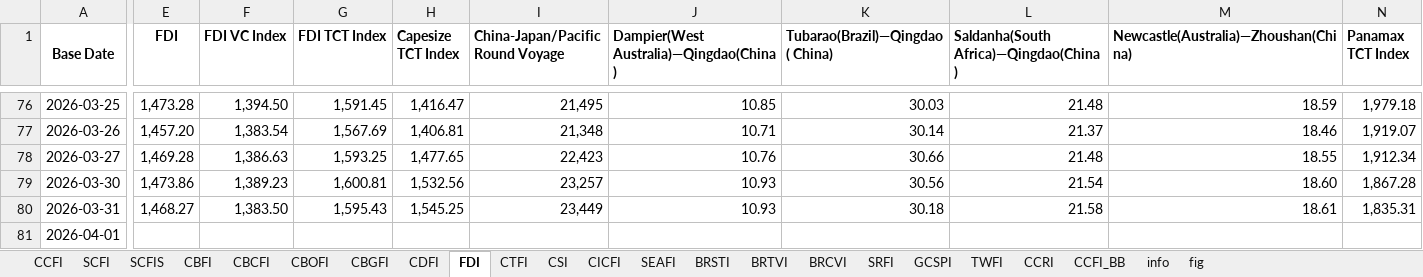
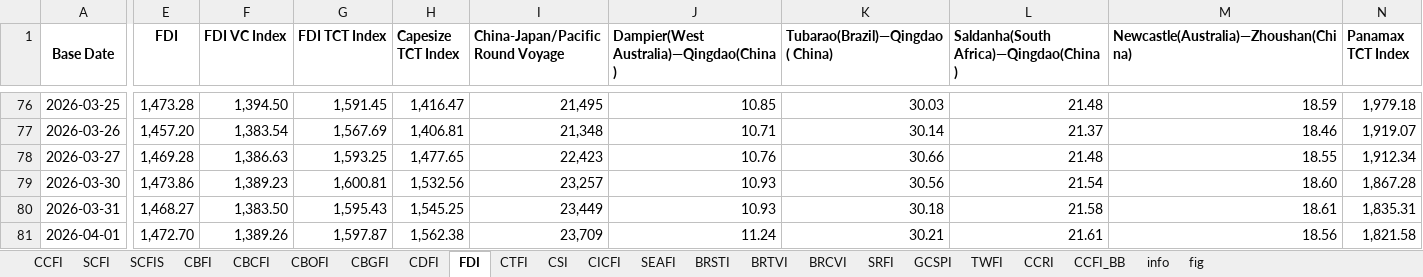
Before and after one commit to Tommylee1013/AlternativeData, an Excel workbook: data/freight/china containerized freight index.xlsx, sheet FDI, drawn as a sheet; only a part is shown, gaps mark what is left out; values as stored, in another font and other column widths than the file's, no borders; the diff covers the shown part only; the diff names each change by its address in the sheet, - before the commit and + after, or states it on an @@ line.

```diff
--- a/data/freight/china containerized freight index.xlsx (sheet FDI)
+++ b/data/freight/china containerized freight index.xlsx (sheet FDI)
-E81 (FDI): (empty)
+E81 (FDI): 1,472.70
-F81 (FDI VC Index): (empty)
+F81 (FDI VC Index): 1,389.26
-G81 (FDI TCT Index): (empty)
+G81 (FDI TCT Index): 1,597.87
-H81 (Capesize TCT Index): (empty)
+H81 (Capesize TCT Index): 1,562.38
-I81 (China-Japan/Pacific Round Voyage): (empty)
+I81 (China-Japan/Pacific Round Voyage): 23,709
-J81: (empty)
+J81: 11.24
-K81 (Tubarao(Brazil)—Qingdao( China)): (empty)
+K81 (Tubarao(Brazil)—Qingdao( China)): 30.21
-L81: (empty)
+L81: 21.61
-M81: (empty)
+M81: 18.56
-N81 (Panamax TCT Index): (empty)
+N81 (Panamax TCT Index): 1,821.58
```
Also changed, not shown: 16 edited cells elsewhere in this sheet, sheet CDFI, sheet CICFI, sheet CTFI, sheet TWFI, sheet CBOFI, charts or pictures, data/industry/TrendForce/DRAM.xlsx, 1 other file.
